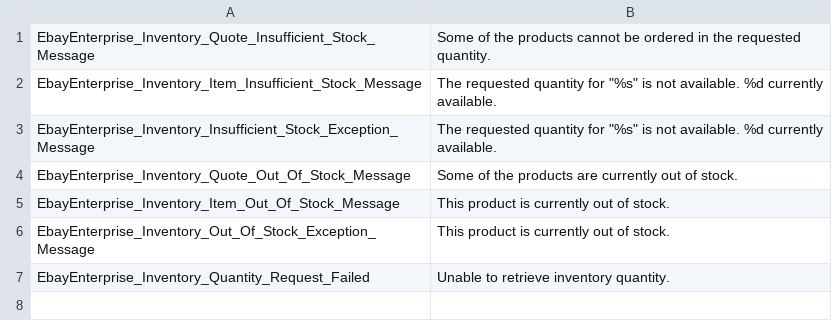
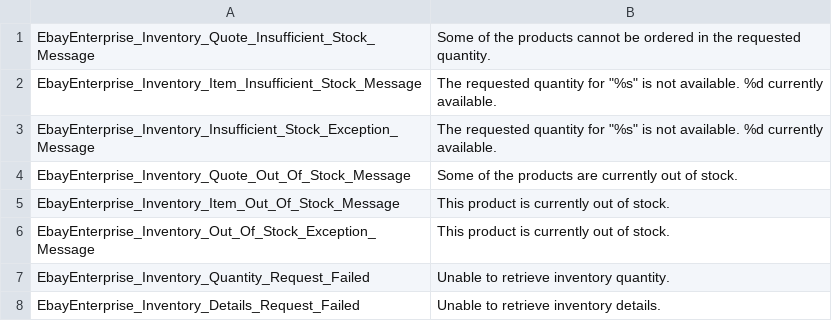
Before and after one commit to kojiromike/magento-retail-order-management, a CSV file: src/app/locale/en_US/EbayEnterprise_Inventory.csv, drawn as a sheet.

Commit message:
US20520 Refactor Inventory Details
add new selection helper to only select items that are available
add item helper for working with item payloads
add details operation to config.xml
add model for storing item details from response
run PHPCBF

```diff
--- a/src/app/locale/en_US/EbayEnterprise_Inventory.csv
+++ b/src/app/locale/en_US/EbayEnterprise_Inventory.csv
@@ -7 +7,2 @@
 "EbayEnterprise_Inventory_Quantity_Request_Failed", "Unable to retrieve inventory quantity."
+"EbayEnterprise_Inventory_Details_Request_Failed", "Unable to retrieve inventory details."
```
Also changed, not shown: 58 other files.
